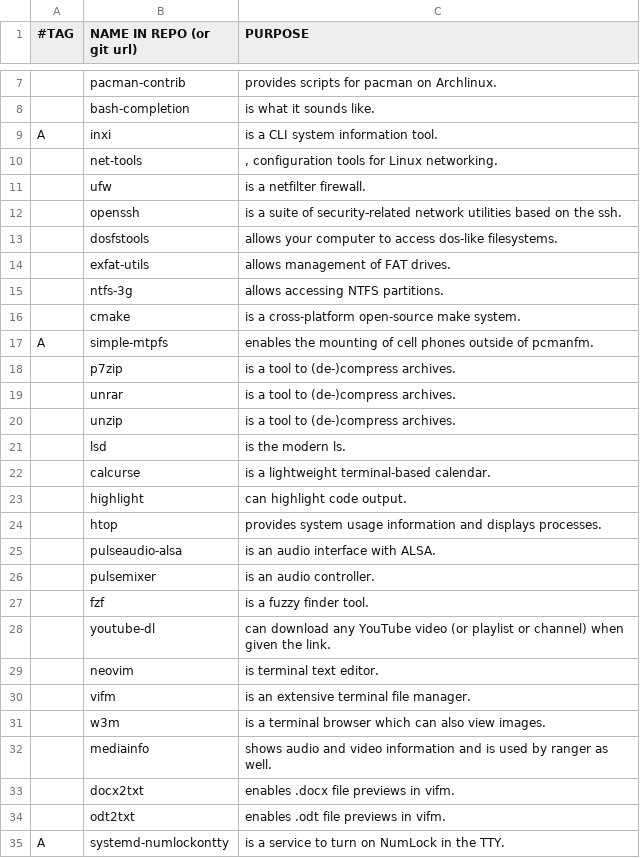
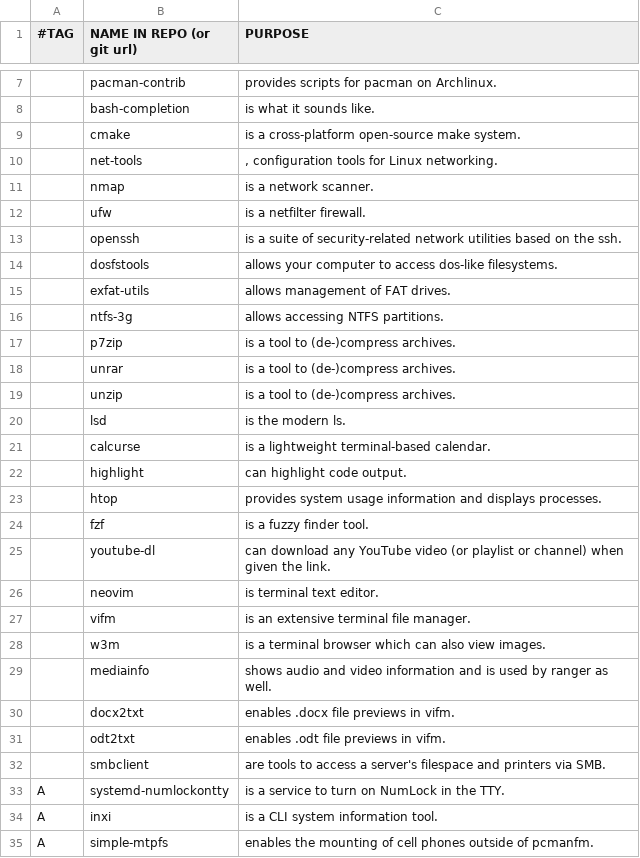
Before and after one commit to ispanos/anergos, a CSV file: programs/progs.csv, drawn as a sheet; only a part is shown, gaps mark what is left out.

```diff
--- a/programs/progs.csv
+++ b/programs/progs.csv
@@ -8,4 +8,5 @@
 ,bash-completion,"is what it sounds like."
-A,inxi,"is a CLI system information tool."
+,cmake,"is a cross-platform open-source make system."
 ,net-tools,", configuration tools for Linux networking."
+,nmap,"is a network scanner."
 ,ufw,"is a netfilter firewall."
@@ -15,4 +16,2 @@ A,inxi,"is a CLI system information tool."
 ,ntfs-3g,"allows accessing NTFS partitions."
-,cmake,"is a cross-platform open-source make system."
-A,simple-mtpfs,"enables the mounting of cell phones outside of pcmanfm."
 ,p7zip,"is a tool to (de-)compress archives."
@@ -24,4 +23,2 @@ A,simple-mtpfs,"enables the mounting of cell phones outside of pcmanfm."
 ,htop,"provides system usage information and displays processes."
-,pulseaudio-alsa,"is an audio interface with ALSA."
-,pulsemixer,"is an audio controller."
 ,fzf,"is a fuzzy finder tool."
@@ -34,2 +31,5 @@ A,simple-mtpfs,"enables the mounting of cell phones outside of pcmanfm."
 ,odt2txt,"enables .odt file previews in vifm."
+,smbclient,"are tools to access a server's filespace and printers via SMB."
 A,systemd-numlockontty,"is a service to turn on NumLock in the TTY."
+A,inxi,"is a CLI system information tool."
+A,simple-mtpfs,"enables the mounting of cell phones outside of pcmanfm."
```
Also changed, not shown: programs/common.csv, programs/sway.csv.
